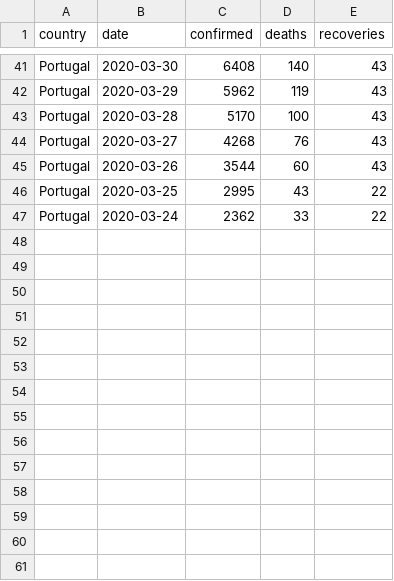
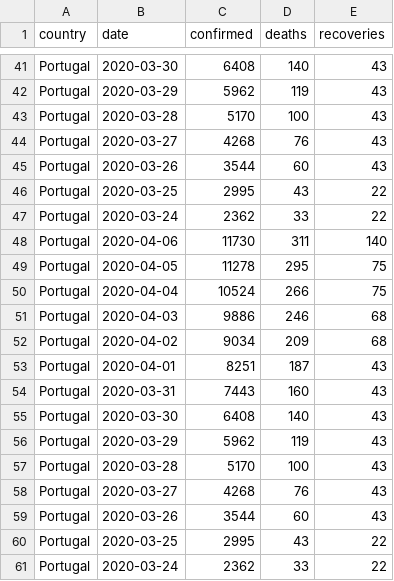
Before and after one commit to averissimo/covid19.pt.data, a CSV file: data/dgs_pt.csv, drawn as a sheet; only a part is shown, gaps mark what is left out.

```diff
--- a/data/dgs_pt.csv
+++ b/data/dgs_pt.csv
@@ -47 +47,15 @@ Portugal,2020-03-25,2995,43,22
 Portugal,2020-03-24,2362,33,22
+Portugal,2020-04-06,11730,311,140
+Portugal,2020-04-05,11278,295,75
+Portugal,2020-04-04,10524,266,75
+Portugal,2020-04-03,9886,246,68
+Portugal,2020-04-02,9034,209,68
+Portugal,2020-04-01,8251,187,43
+Portugal,2020-03-31,7443,160,43
+Portugal,2020-03-30,6408,140,43
+Portugal,2020-03-29,5962,119,43
+Portugal,2020-03-28,5170,100,43
+Portugal,2020-03-27,4268,76,43
+Portugal,2020-03-26,3544,60,43
+Portugal,2020-03-25,2995,43,22
+Portugal,2020-03-24,2362,33,22
```
Also changed, not shown: data/covid19_pt.csv, 3 other files.
